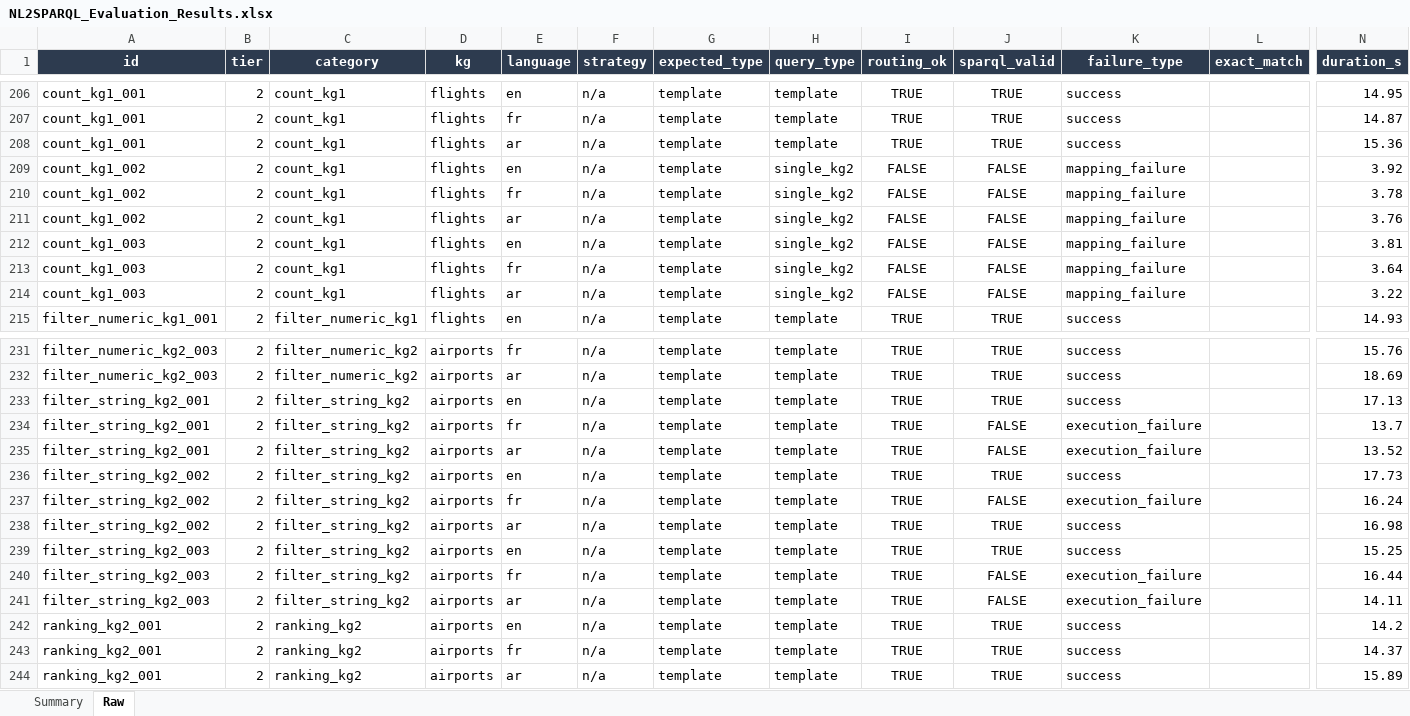
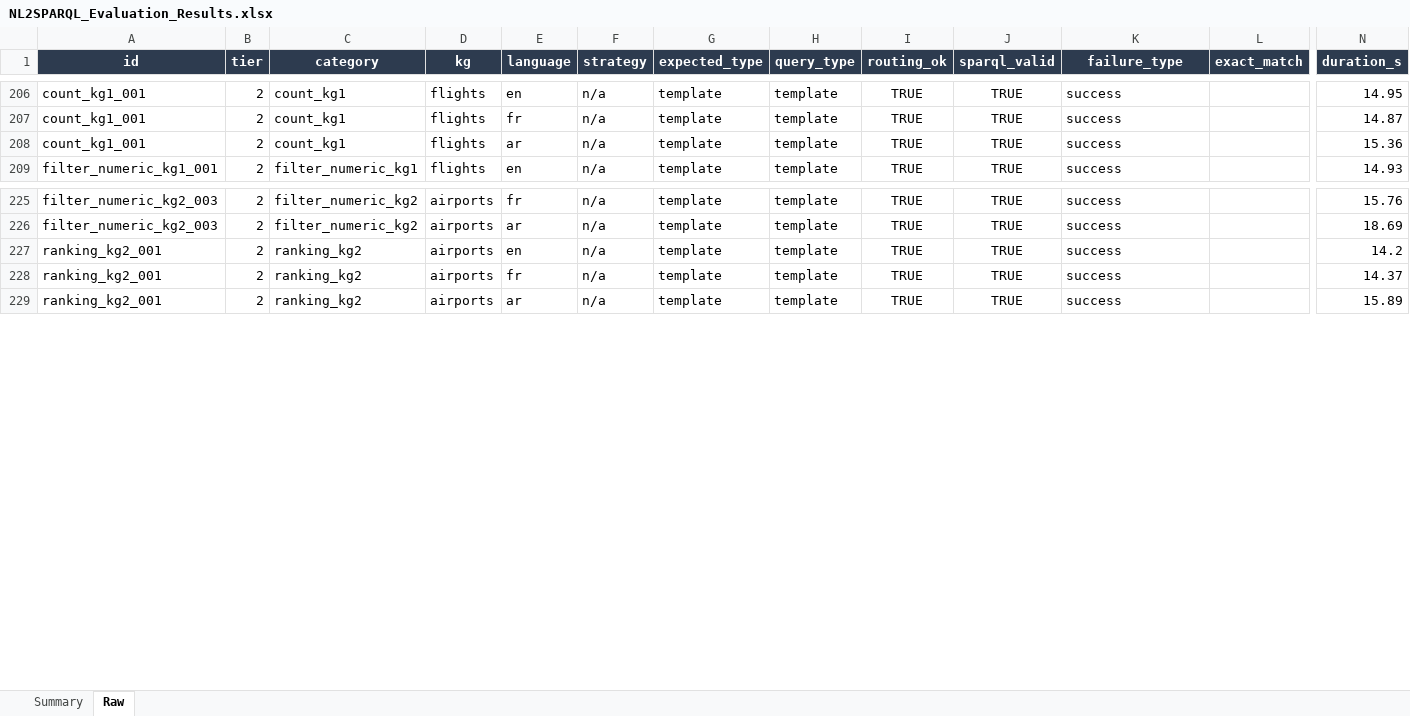
Before and after one commit to nahla1967/NL2SPARQL, an Excel workbook: NL2SPARQL_Evaluation_Results.xlsx, sheet Raw, drawn as a sheet; only a part is shown, gaps mark what is left out; values as stored, in another font and other column widths than the file's, no borders; removed rows and columns are numbered as before the commit, all else as after; rows hold the shown columns only; the diff covers the shown part only; the diff names each change by its address in the sheet, - before the commit and + after, or states it on an @@ line.

```diff
--- a/NL2SPARQL_Evaluation_Results.xlsx (sheet Raw)
+++ b/NL2SPARQL_Evaluation_Results.xlsx (sheet Raw)
-row 209: count_kg1_002 | 2 | count_kg1 | flights | en | n/a | template | single_kg2 | FALSE | FALSE | mapping_failure |  | 3.92
-row 210: count_kg1_002 | 2 | count_kg1 | flights | fr | n/a | template | single_kg2 | FALSE | FALSE | mapping_failure |  | 3.78
-row 211: count_kg1_002 | 2 | count_kg1 | flights | ar | n/a | template | single_kg2 | FALSE | FALSE | mapping_failure |  | 3.76
-row 212: count_kg1_003 | 2 | count_kg1 | flights | en | n/a | template | single_kg2 | FALSE | FALSE | mapping_failure |  | 3.81
-row 213: count_kg1_003 | 2 | count_kg1 | flights | fr | n/a | template | single_kg2 | FALSE | FALSE | mapping_failure |  | 3.64
-row 214: count_kg1_003 | 2 | count_kg1 | flights | ar | n/a | template | single_kg2 | FALSE | FALSE | mapping_failure |  | 3.22
-row 233: filter_string_kg2_001 | 2 | filter_string_kg2 | airports | en | n/a | template | template | TRUE | TRUE | success |  | 17.13
-row 234: filter_string_kg2_001 | 2 | filter_string_kg2 | airports | fr | n/a | template | template | TRUE | FALSE | execution_failure |  | 13.7
-row 235: filter_string_kg2_001 | 2 | filter_string_kg2 | airports | ar | n/a | template | template | TRUE | FALSE | execution_failure |  | 13.52
-row 236: filter_string_kg2_002 | 2 | filter_string_kg2 | airports | en | n/a | template | template | TRUE | TRUE | success |  | 17.73
-row 237: filter_string_kg2_002 | 2 | filter_string_kg2 | airports | fr | n/a | template | template | TRUE | FALSE | execution_failure |  | 16.24
-row 238: filter_string_kg2_002 | 2 | filter_string_kg2 | airports | ar | n/a | template | template | TRUE | TRUE | success |  | 16.98
-row 239: filter_string_kg2_003 | 2 | filter_string_kg2 | airports | en | n/a | template | template | TRUE | TRUE | success |  | 15.25
-row 240: filter_string_kg2_003 | 2 | filter_string_kg2 | airports | fr | n/a | template | template | TRUE | FALSE | execution_failure |  | 16.44
-row 241: filter_string_kg2_003 | 2 | filter_string_kg2 | airports | ar | n/a | template | template | TRUE | FALSE | execution_failure |  | 14.11
```
Also changed, not shown: 15 added rows and 79 edited cells elsewhere in this sheet, 2 other files.
